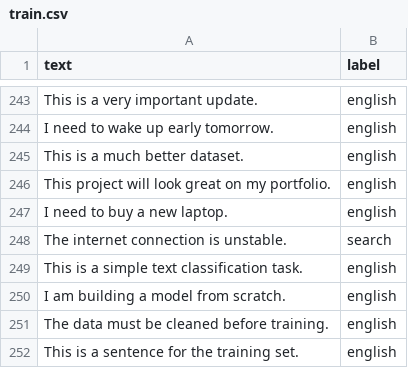
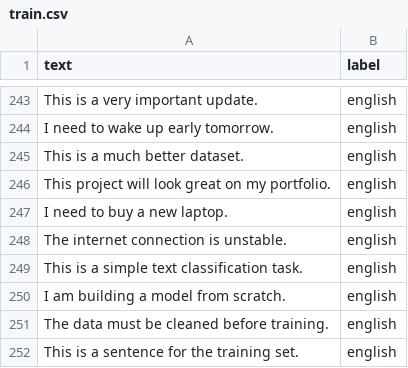
Before and after one commit to Sama-ndari/burundi-language-classifier, a CSV file: train.csv, drawn as a sheet; only a part is shown, gaps mark what is left out; the diff names each change by its address in the sheet, - before the commit and + after, or states it on an @@ line.

Commit message:
Fixed typo in train.csv (search -> english)

```diff
--- a/train.csv
+++ b/train.csv
-B248 (label): search
+B248 (label): english
```
